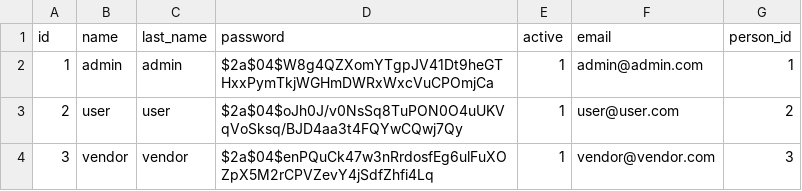
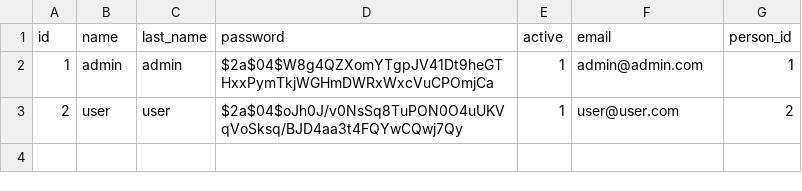
Before and after one commit to eladhaim22/I-A, a CSV file: src/main/resources/db/data/users.csv, drawn as a sheet.

```diff
--- a/src/main/resources/db/data/users.csv
+++ b/src/main/resources/db/data/users.csv
@@ -3,2 +3 @@ id;name;last_name;password;active;email;person_id
 2;user;user;$2a$04$oJh0J/v0NsSq8TuPON0O4uUKVqVoSksq/BJD4aa3t4FQYwCQwj7Qy;1;user@user.com;2
-3;vendor;vendor;$2a$04$enPQuCk47w3nRrdosfEg6ulFuXOZpX5M2rCPVZevY4jSdfZhfi4Lq;1;vendor@vendor.com;3
```
Also changed, not shown: 25 other files.
